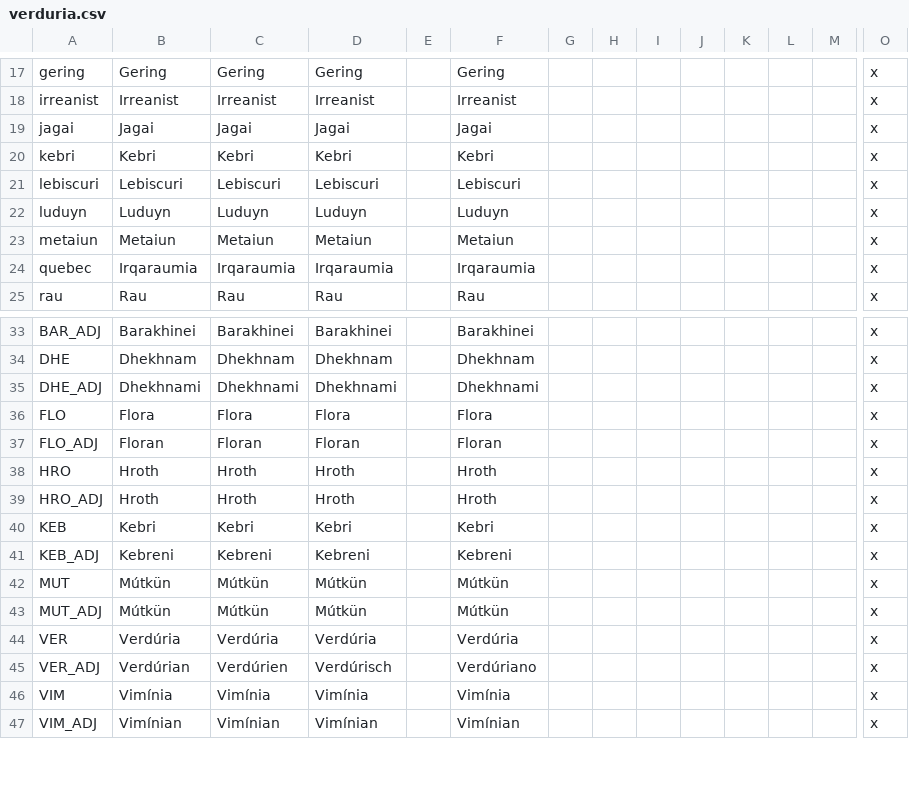
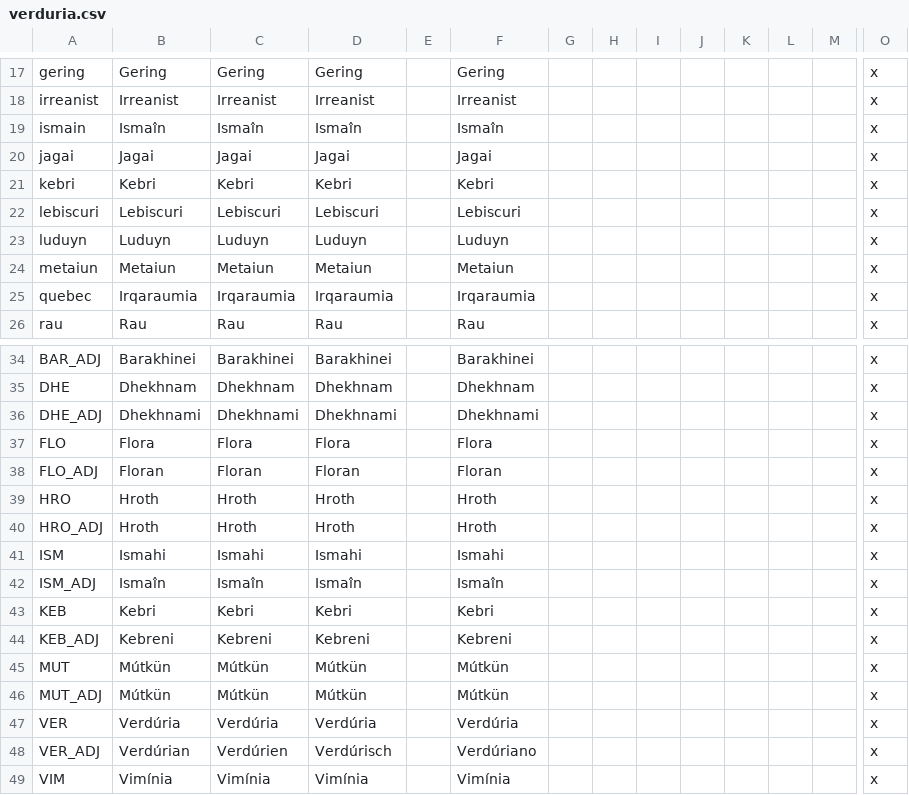
Before and after one commit to Mocha2007/mocha_verduria, a CSV file: localisation/verduria.csv, drawn as a sheet; only a part is shown, gaps mark what is left out; the shorter side is filled out with more unchanged rows; rows hold the shown columns only; the diff names each change by its address in the sheet, - before the commit and + after, or states it on an @@ line.

Commit message:
Ismahi

```diff
--- a/localisation/verduria.csv
+++ b/localisation/verduria.csv
+row 19: ismain | Ismaîn | Ismaîn | Ismaîn |  | Ismaîn |  |  |  |  |  |  |  | x
+row 41: ISM | Ismahi | Ismahi | Ismahi |  | Ismahi |  |  |  |  |  |  |  | x
+row 42: ISM_ADJ | Ismaîn | Ismaîn | Ismaîn |  | Ismaîn |  |  |  |  |  |  |  | x
```
Also changed, not shown: 11 other files.
